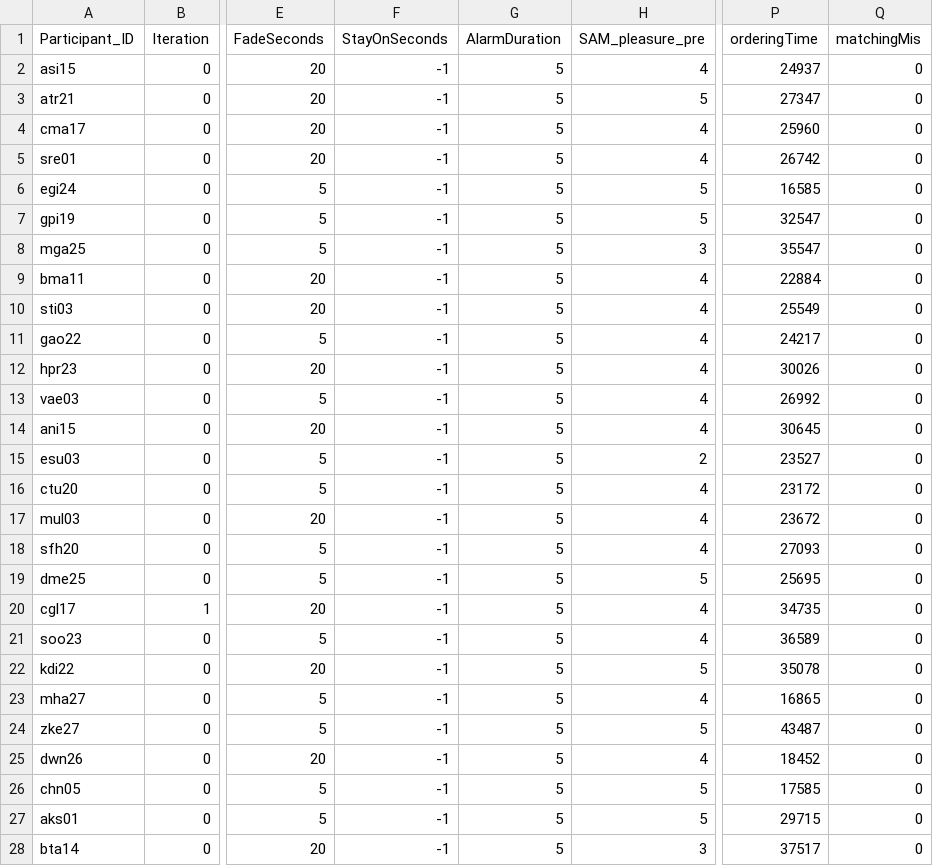
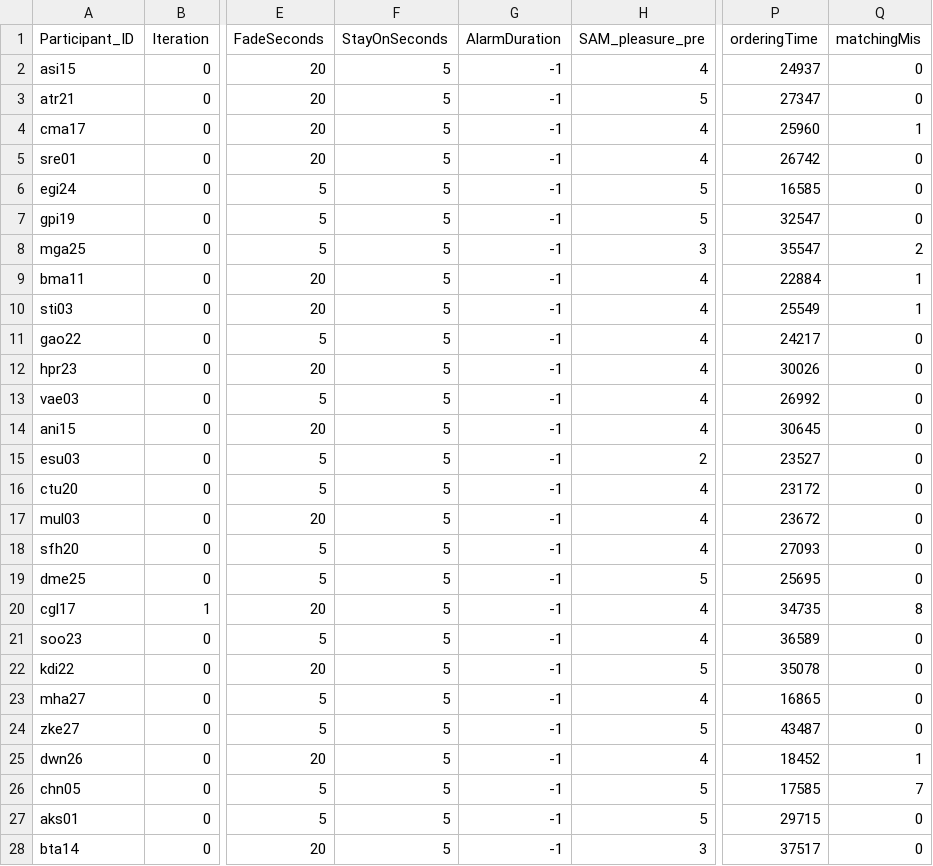
Before and after one commit to tlahmann/mci-af, a CSV file: appendices/resync_clean.csv, drawn as a sheet; only a part is shown, gaps mark what is left out; the diff covers the shown part only; the diff names each change by its address in the sheet, - before the commit and + after, or states it on an @@ line.

```diff
--- a/appendices/resync_clean.csv
+++ b/appendices/resync_clean.csv
-F2:F28 (StayOnSeconds): -1
+F2:F28 (StayOnSeconds): 5
-G2:G28 (AlarmDuration): 5
+G2:G28 (AlarmDuration): -1
-Q4 (matchingMis): 0
+Q4 (matchingMis): 1
-Q8 (matchingMis): 0
+Q8 (matchingMis): 2
-Q9:Q10 (matchingMis): 0
+Q9:Q10 (matchingMis): 1
-Q20 (matchingMis): 0
+Q20 (matchingMis): 8
-Q25 (matchingMis): 0
+Q25 (matchingMis): 1
-Q26 (matchingMis): 0
+Q26 (matchingMis): 7
```
Also changed, not shown: 8 edited cells elsewhere in this file, appendices/resync2_clean.csv, 2 other files.
